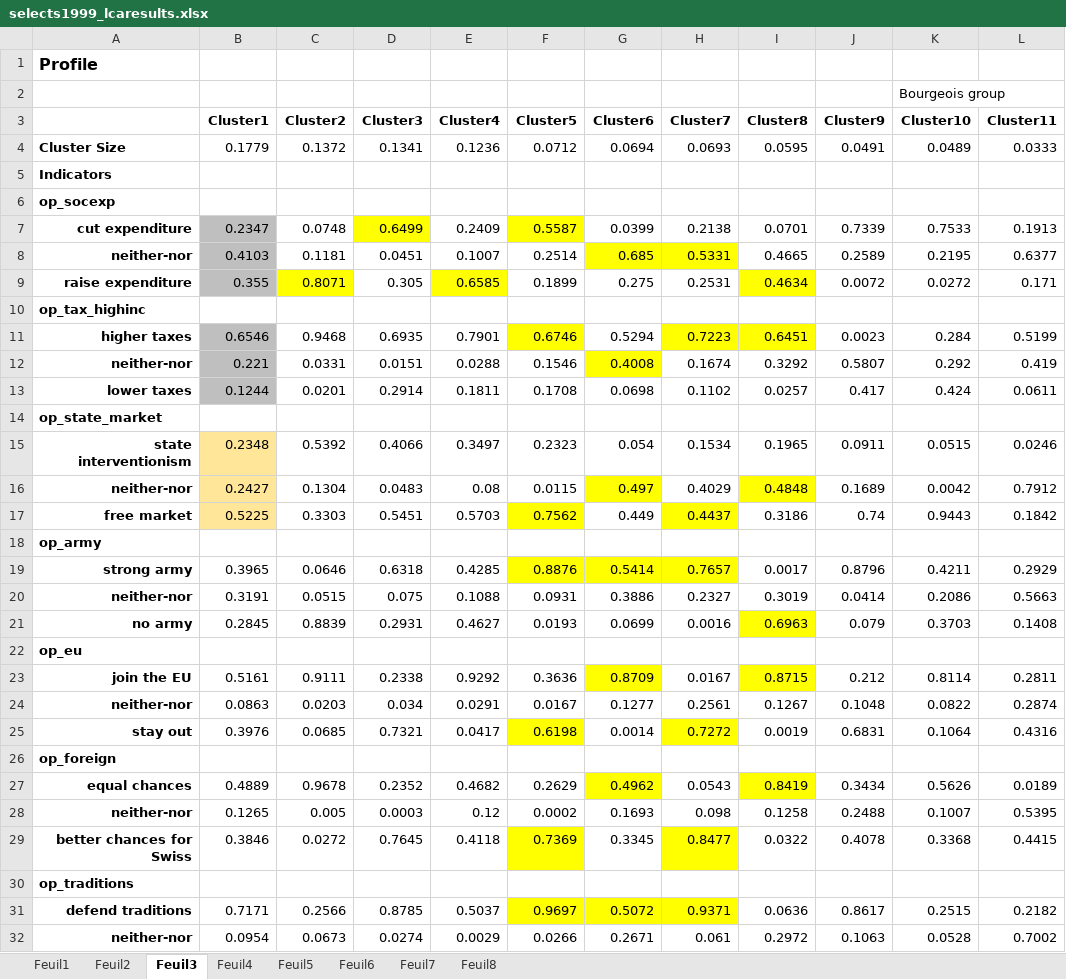
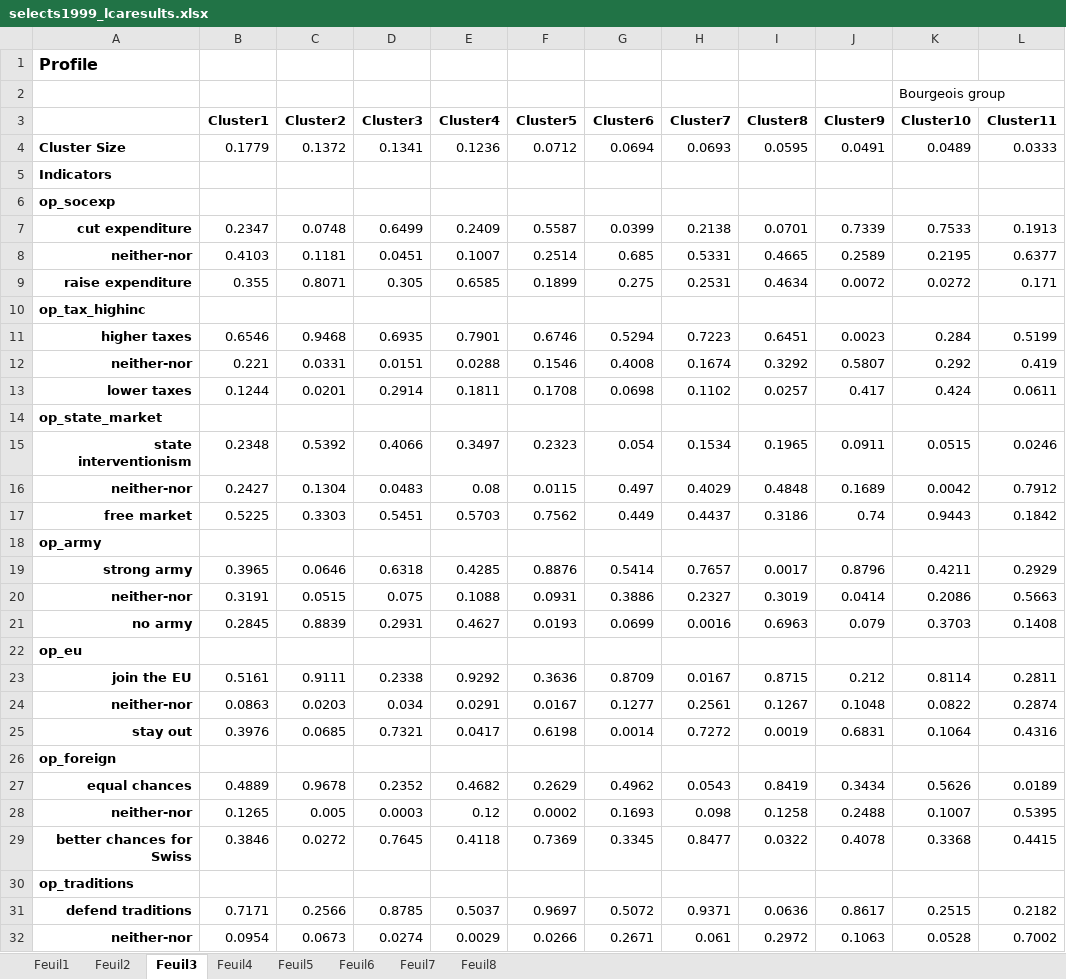
Before and after one commit to Jeylal/master-thesis, an Excel workbook: lca estimations/selects1999_lcaresults.xlsx, sheet Feuil3, drawn as a sheet; only a part is shown; values as stored, in another font and other column widths than the file's, no borders; the diff covers the shown part only; the diff names each change by its address in the sheet, - before the commit and + after, or states it on an @@ line.

```diff
--- a/lca estimations/selects1999_lcaresults.xlsx (sheet Feuil3)
+++ b/lca estimations/selects1999_lcaresults.xlsx (sheet Feuil3)
-B7:B9 fill: #BFBFBF
+B7:B9 fill: none
-D7 fill: #FFFF00
+D7 fill: none
-F7 fill: #FFFF00
+F7 fill: none
-G8:H8 fill: #FFFF00
+G8:H8 fill: none
-C9 fill: #FFFF00
+C9 fill: none
-E9 fill: #FFFF00
+E9 fill: none
-I9 fill: #FFFF00
+I9 fill: none
-B11:B13 fill: #BFBFBF
+B11:B13 fill: none
-F11 fill: #FFFF00
+F11 fill: none
-H11:I11 fill: #FFFF00
+H11:I11 fill: none
-G12 fill: #FFFF00
+G12 fill: none
-B15:B17 fill: #FFE699
+B15:B17 fill: none
-G16 fill: #FFFF00
+G16 fill: none
-I16 fill: #FFFF00
+I16 fill: none
-F17 fill: #FFFF00
+F17 fill: none
-H17 fill: #FFFF00
+H17 fill: none
-F19:H19 fill: #FFFF00
+F19:H19 fill: none
-I21 fill: #FFFF00
+I21 fill: none
-G23 fill: #FFFF00
+G23 fill: none
-I23 fill: #FFFF00
+I23 fill: none
-F25 fill: #FFFF00
+F25 fill: none
-H25 fill: #FFFF00
+H25 fill: none
-G27 fill: #FFFF00
+G27 fill: none
-I27 fill: #FFFF00
+I27 fill: none
-F29 fill: #FFFF00
+F29 fill: none
-H29 fill: #FFFF00
+H29 fill: none
-F31:H31 fill: #FFFF00
+F31:H31 fill: none
```
Also changed, not shown: cell formats elsewhere in this sheet, sheet Feuil8, sheet Feuil7, 14 other files.
